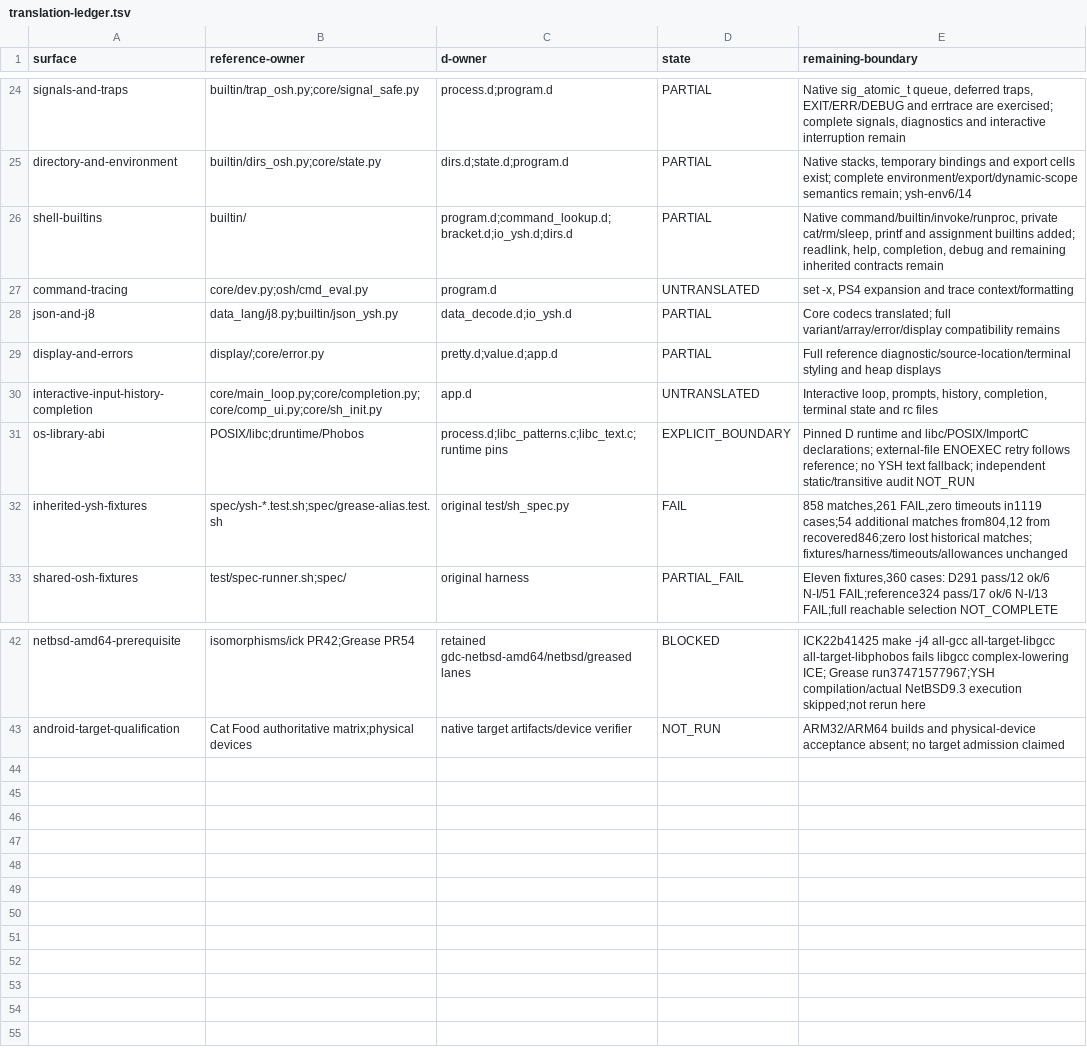
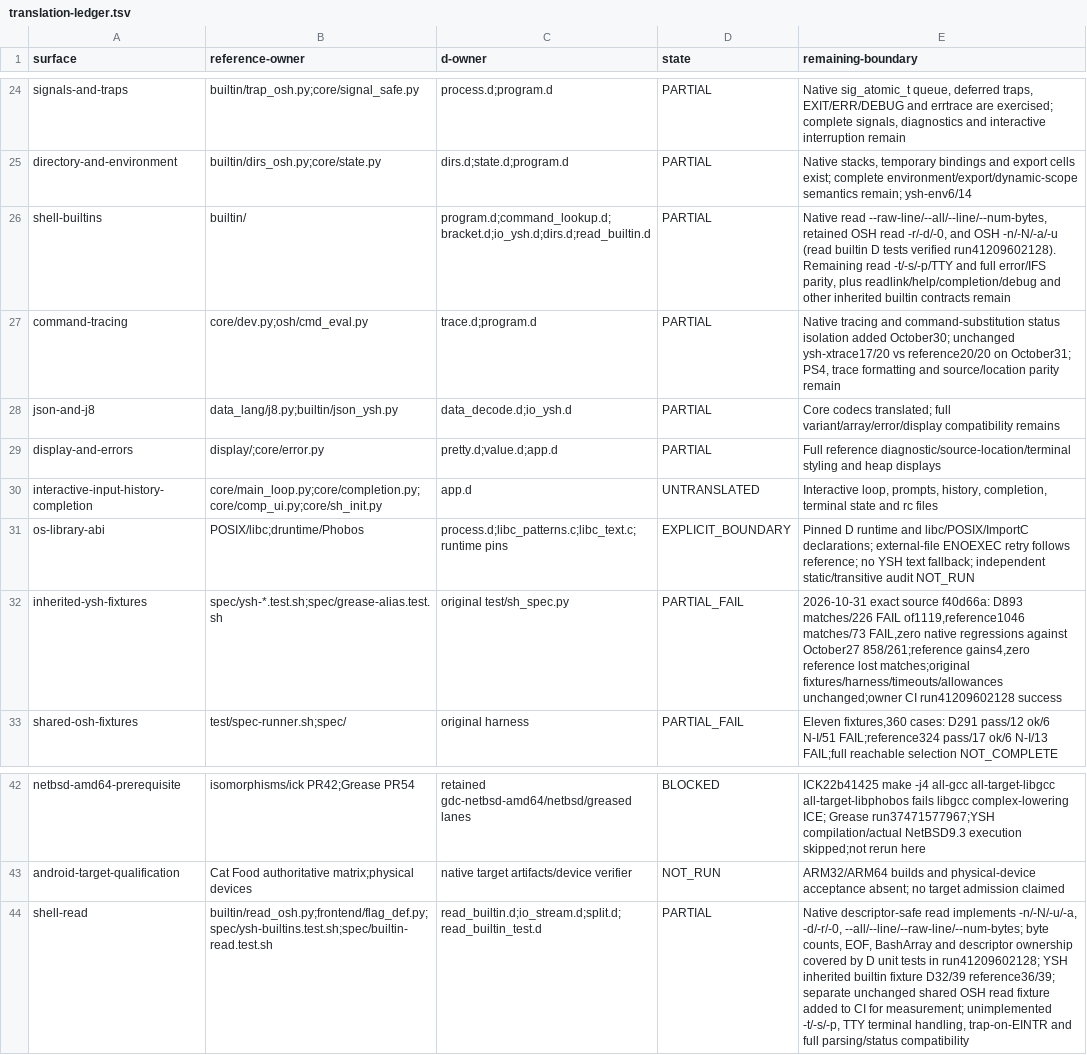
Before and after one commit to dilapidated-shed/oils, a TSV file: ysh/d/qualification/translation-ledger.tsv, drawn as a sheet; only a part is shown, gaps mark what is left out.

Commit message:
Record verified October 31 read continuation and 893 native inherited matches

```diff
--- a/ysh/d/qualification/translation-ledger.tsv
+++ b/ysh/d/qualification/translation-ledger.tsv
@@ -25,4 +25,4 @@ signals-and-traps	builtin/trap_osh.py;core/signal_safe.py	process.d;program.d	PA
 directory-and-environment	builtin/dirs_osh.py;core/state.py	dirs.d;state.d;program.d	PARTIAL	Native stacks, temporary bindings and export cells exist; complete environment/export/dynamic-scope semantics remain; ysh-env6/14
-shell-builtins	builtin/	program.d;command_lookup.d;bracket.d;io_ysh.d;dirs.d	PARTIAL	Native command/builtin/invoke/runproc, private cat/rm/sleep, printf and assignment builtins added; readlink, help, completion, debug and remaining inherited contracts remain
-command-tracing	core/dev.py;osh/cmd_eval.py	program.d	UNTRANSLATED	set -x, PS4 expansion and trace context/formatting
+shell-builtins	builtin/	program.d;command_lookup.d;bracket.d;io_ysh.d;dirs.d;read_builtin.d	PARTIAL	Native read --raw-line/--all/--line/--num-bytes, retained OSH read -r/-d/-0, and OSH -n/-N/-a/-u (read builtin D tests verified run41209602128). Remaining read -t/-s/-p/TTY and full error/IFS parity, plus readlink/help/completion/debug and other inherited builtin contracts remain
+command-tracing	core/dev.py;osh/cmd_eval.py	trace.d;program.d	PARTIAL	Native tracing and command-substitution status isolation added October30; unchanged ysh-xtrace17/20 vs reference20/20 on October31; PS4, trace formatting and source/location parity remain
 json-and-j8	data_lang/j8.py;builtin/json_ysh.py	data_decode.d;io_ysh.d	PARTIAL	Core codecs translated; full variant/array/error/display compatibility remains
@@ -31,3 +31,3 @@ interactive-input-history-completion	core/main_loop.py;core/completion.py;core/c
 os-library-abi	POSIX/libc;druntime/Phobos	process.d;libc_patterns.c;libc_text.c;runtime pins	EXPLICIT_BOUNDARY	Pinned D runtime and libc/POSIX/ImportC declarations; external-file ENOEXEC retry follows reference; no YSH text fallback; independent static/transitive audit NOT_RUN
-inherited-ysh-fixtures	spec/ysh-*.test.sh;spec/grease-alias.test.sh	original test/sh_spec.py	FAIL	858 matches,261 FAIL,zero timeouts in1119 cases;54 additional matches from804,12 from recovered846;zero lost historical matches; fixtures/harness/timeouts/allowances unchanged
+inherited-ysh-fixtures	spec/ysh-*.test.sh;spec/grease-alias.test.sh	original test/sh_spec.py	PARTIAL_FAIL	2026-10-31 exact source f40d66a: D893 matches/226 FAIL of1119,reference1046 matches/73 FAIL,zero native regressions against October27 858/261;reference gains4,zero reference lost matches;original fixtures/harness/timeouts/allowances unchanged;owner CI run41209602128 success
 shared-osh-fixtures	test/spec-runner.sh;spec/	original harness	PARTIAL_FAIL	Eleven fixtures,360 cases: D291 pass/12 ok/6 N-I/51 FAIL;reference324 pass/17 ok/6 N-I/13 FAIL;full reachable selection NOT_COMPLETE
@@ -43 +43,2 @@ netbsd-amd64-prerequisite	isomorphisms/ick PR42;Grease PR54	retained gdc-netbsd-
 android-target-qualification	Cat Food authoritative matrix;physical devices	native target artifacts/device verifier	NOT_RUN	ARM32/ARM64 builds and physical-device acceptance absent; no target admission claimed
+shell-read	builtin/read_osh.py;frontend/flag_def.py;spec/ysh-builtins.test.sh;spec/builtin-read.test.sh	read_builtin.d;io_stream.d;split.d;read_builtin_test.d	PARTIAL	Native descriptor-safe read implements -n/-N/-u/-a, -d/-r/-0, --all/--line/--raw-line/--num-bytes; byte counts, EOF, BashArray and descriptor ownership covered by D unit tests in run41209602128; YSH inherited builtin fixture D32/39 reference36/39; separate unchanged shared OSH read fixture added to CI for measurement; unimplemented -t/-s/-p, TTY terminal handling, trap-on-EINTR and full parsing/status compatibility
```
